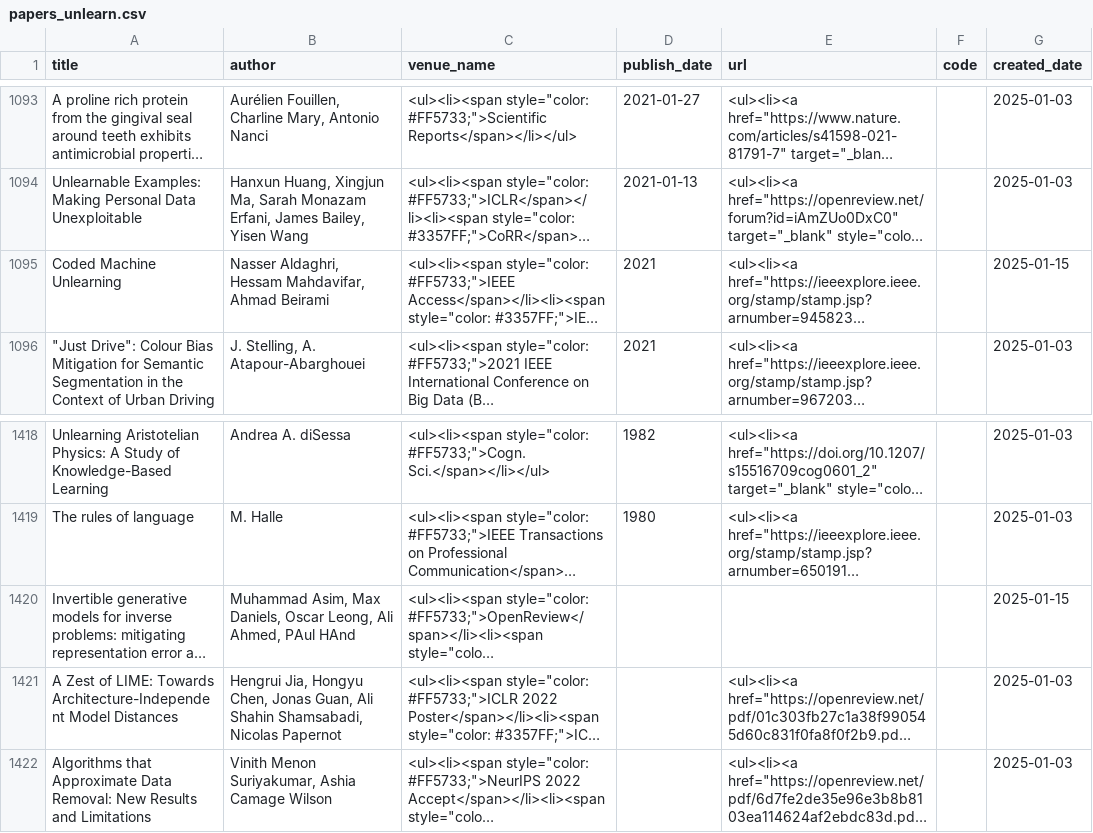
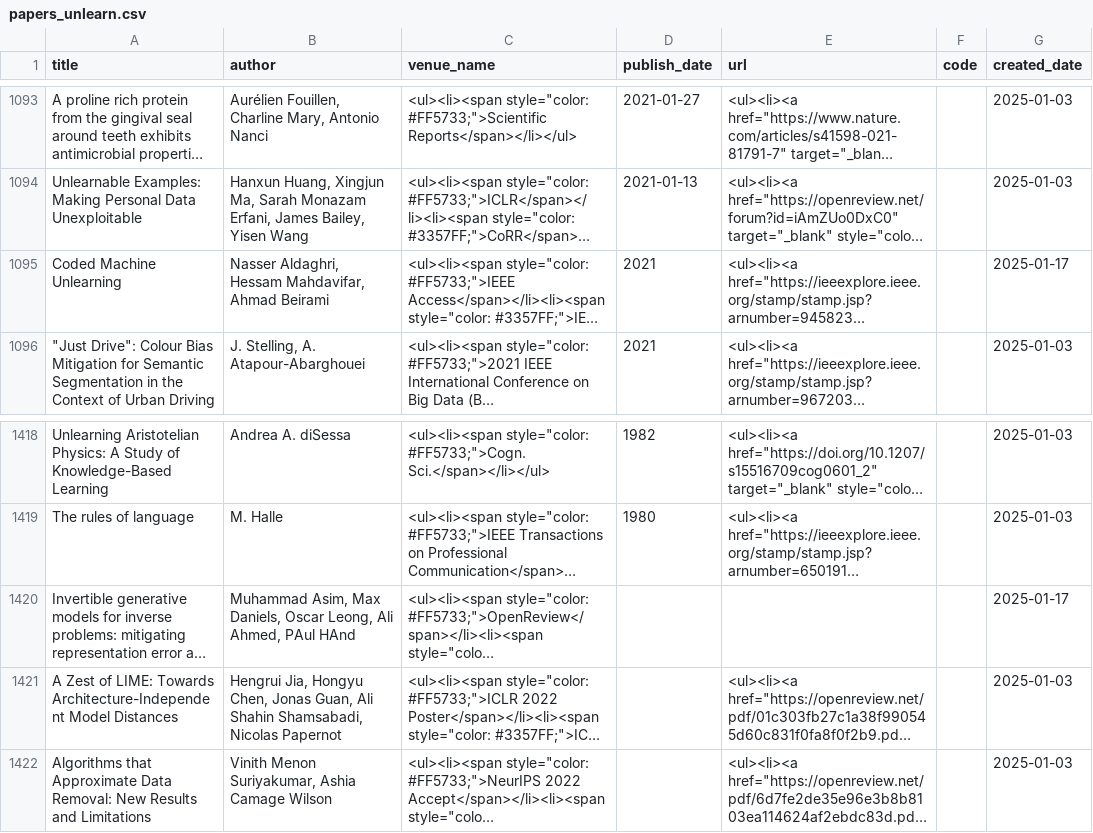
Before and after one commit to mtuann/research-papers, a CSV file: data/papers_unlearn.csv, drawn as a sheet; only a part is shown, gaps mark what is left out; long unchanged cells end in …; the diff names each change by its address in the sheet, - before the commit and + after, or states it on an @@ line.

```diff
--- a/data/papers_unlearn.csv
+++ b/data/papers_unlearn.csv
-G1095 (created_date): 2025-01-15
+G1095 (created_date): 2025-01-17
-G1420 (created_date): 2025-01-15
+G1420 (created_date): 2025-01-17
```
Also changed, not shown: data/papers_fl_awe.csv, data/papers_multi_modal.csv, 2 other files.
